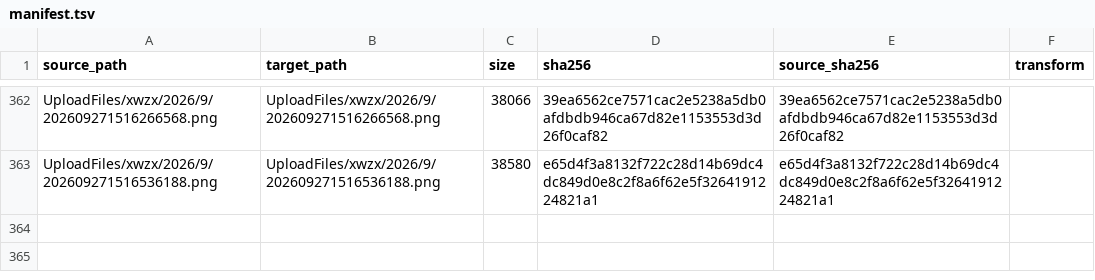
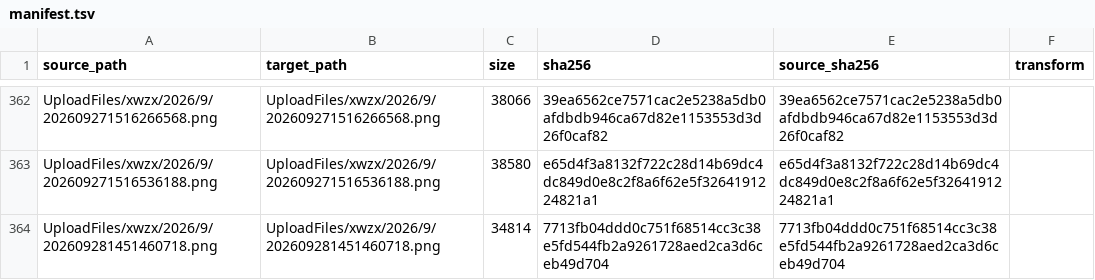
Before and after one commit to tangyixiao/Shaoxingyizhong-img-xwzx-2026-h2, a TSV file: manifest.tsv, drawn as a sheet; only a part is shown, gaps mark what is left out; the diff names each change by its address in the sheet, - before the commit and + after, or states it on an @@ line.

```diff
--- a/manifest.tsv
+++ b/manifest.tsv
+row 364: UploadFiles/xwzx/2026/9/202609281451460718.png | UploadFiles/xwzx/2026/9/202609281451460718.png | 34814 | 7713fb04ddd0c751f68514cc3c38e5fd544fb2a9261728aed2ca3d6ceb49d704 | 7713fb04ddd0c751f68514cc3c38e5fd544fb2a9261728aed2ca3d6ceb49d704
```
Also changed, not shown: 1 other file.
